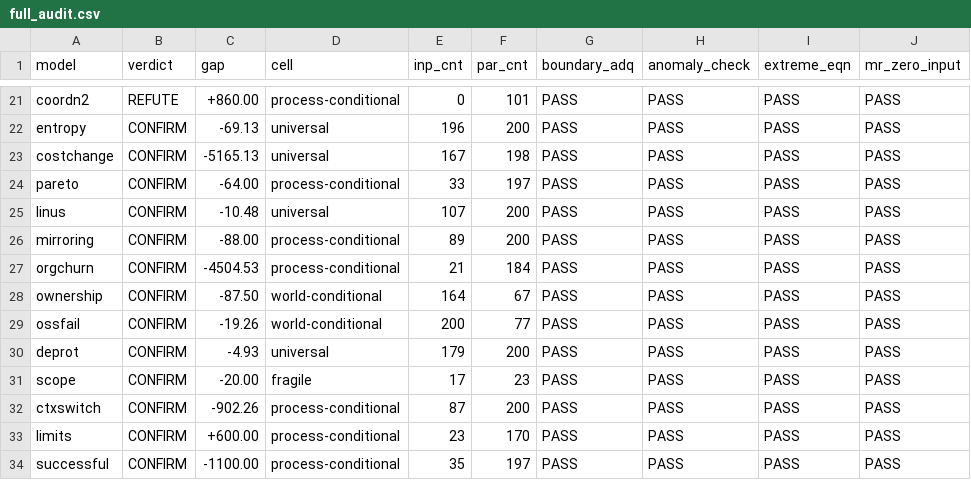
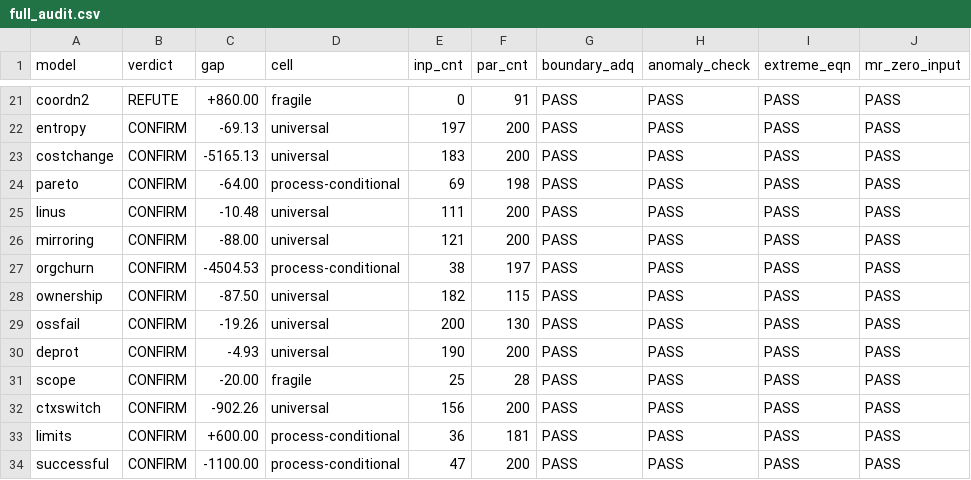
Before and after one commit to timm/icse27theories, a CSV file: paper/outputs/full_audit.csv, drawn as a sheet; only a part is shown, gaps mark what is left out; the diff covers the shown part only; the diff names each change by its address in the sheet, - before the commit and + after, or states it on an @@ line.

```diff
--- a/paper/outputs/full_audit.csv
+++ b/paper/outputs/full_audit.csv
-D21 (cell): process-conditional
+D21 (cell): fragile
-F21 (par_cnt): 101
+F21 (par_cnt): 91
-E22 (inp_cnt): 196
+E22 (inp_cnt): 197
-E23 (inp_cnt): 167
+E23 (inp_cnt): 183
-F23 (par_cnt): 198
+F23 (par_cnt): 200
-E24 (inp_cnt): 33
+E24 (inp_cnt): 69
-F24 (par_cnt): 197
+F24 (par_cnt): 198
-E25 (inp_cnt): 107
+E25 (inp_cnt): 111
-D26 (cell): process-conditional
+D26 (cell): universal
-E26 (inp_cnt): 89
+E26 (inp_cnt): 121
-E27 (inp_cnt): 21
+E27 (inp_cnt): 38
-F27 (par_cnt): 184
+F27 (par_cnt): 197
-D28:D29 (cell): world-conditional
+D28:D29 (cell): universal
-E28 (inp_cnt): 164
+E28 (inp_cnt): 182
-F28 (par_cnt): 67
+F28 (par_cnt): 115
-F29 (par_cnt): 77
+F29 (par_cnt): 130
-E30 (inp_cnt): 179
+E30 (inp_cnt): 190
-E31 (inp_cnt): 17
+E31 (inp_cnt): 25
-F31 (par_cnt): 23
+F31 (par_cnt): 28
-D32 (cell): process-conditional
+D32 (cell): universal
-E32 (inp_cnt): 87
+E32 (inp_cnt): 156
-E33 (inp_cnt): 23
+E33 (inp_cnt): 36
-F33 (par_cnt): 170
+F33 (par_cnt): 181
-E34 (inp_cnt): 35
+E34 (inp_cnt): 47
-F34 (par_cnt): 197
+F34 (par_cnt): 200
```
Also changed, not shown: 31 edited cells elsewhere in this file, 32 other files.
